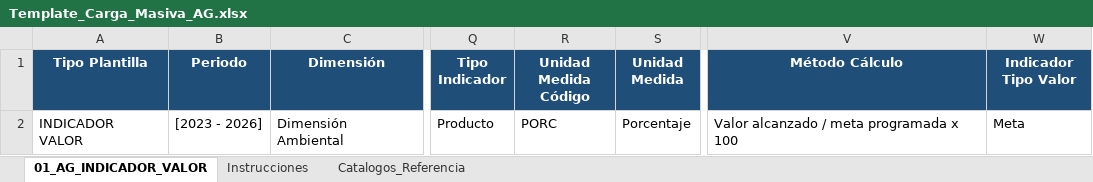
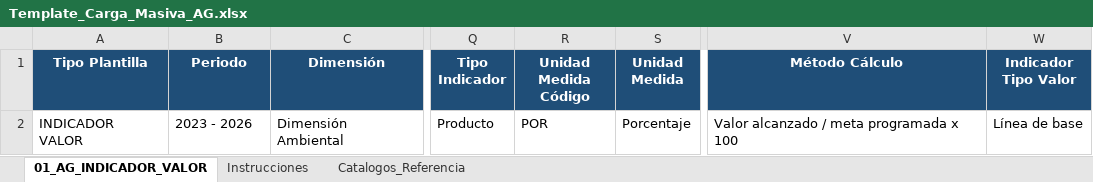
Before and after one commit to jchongs80/frontendDashboardGoreSM, an Excel workbook: public/plantillas/Template_Carga_Masiva_AG.xlsx, sheet 01_AG_INDICADOR_VALOR, drawn as a sheet; only a part is shown, gaps mark what is left out; values as stored, in another font and other column widths than the file's, no borders; table styles not drawn; the diff names each change by its address in the sheet, - before the commit and + after, or states it on an @@ line.

```diff
--- a/public/plantillas/Template_Carga_Masiva_AG.xlsx (sheet 01_AG_INDICADOR_VALOR)
+++ b/public/plantillas/Template_Carga_Masiva_AG.xlsx (sheet 01_AG_INDICADOR_VALOR)
-B2 (Periodo): [2023 - 2026]
+B2 (Periodo): 2023 - 2026
-R2 (Unidad Medida Código): PORC
+R2 (Unidad Medida Código): POR
-W2 (Indicador Tipo Valor): Meta
+W2 (Indicador Tipo Valor): Línea de base
```
Also changed, not shown: public/plantillas/Template_Carga_Masiva_PDRC.xlsx, public/plantillas/Template_Carga_Masiva_PEI.xlsx, 5 other files.
